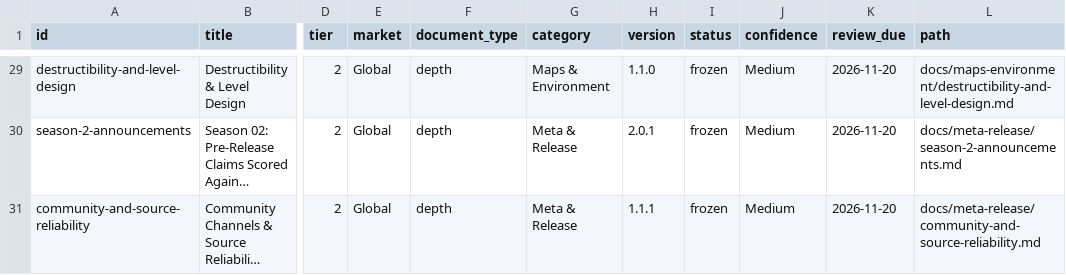
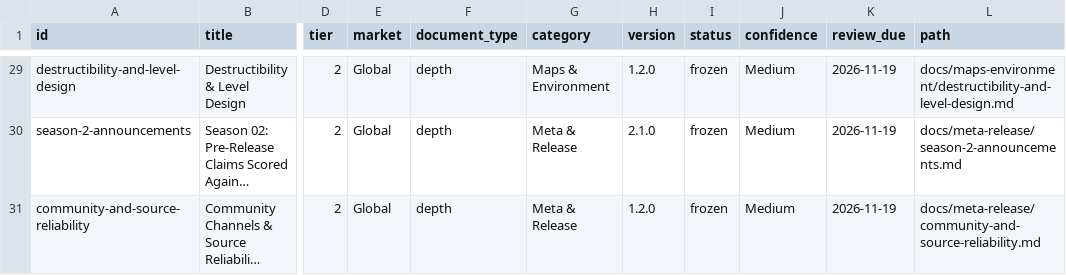
Before and after one commit to VainAsher/wardogs-game-knowledge-base, a CSV file: exports/capability-matrix.csv, drawn as a sheet; only a part is shown, gaps mark what is left out; long unchanged cells end in …; the diff covers the shown part only; the diff names each change by its address in the sheet, - before the commit and + after, or states it on an @@ line.

```diff
--- a/exports/capability-matrix.csv
+++ b/exports/capability-matrix.csv
-H29 (version): 1.1.0
+H29 (version): 1.2.0
-K29:K31 (review_due): 2026-11-20
+K29:K31 (review_due): 2026-11-19
-H30 (version): 2.0.1
+H30 (version): 2.1.0
-H31 (version): 1.1.1
+H31 (version): 1.2.0
```
Also changed, not shown: 52 edited cells elsewhere in this file, 47 other files.
